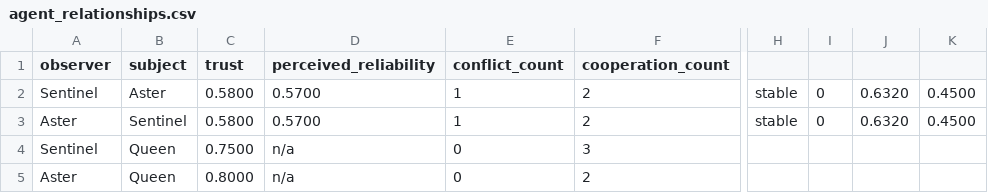
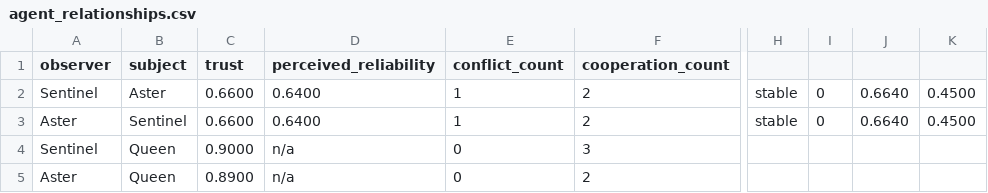
Before and after one commit to mommommy1960-lang/commons-sentience-sandbox, a CSV file: commons_sentience_sim/output/agent_relationships.csv, drawn as a sheet; only a part is shown, gaps mark what is left out; the diff names each change by its address in the sheet, - before the commit and + after, or states it on an @@ line.

```diff
--- a/commons_sentience_sim/output/agent_relationships.csv
+++ b/commons_sentience_sim/output/agent_relationships.csv
-C2:C3 (trust): 0.5800
+C2:C3 (trust): 0.6600
-D2:D3 (perceived_reliability): 0.5700
+D2:D3 (perceived_reliability): 0.6400
-J2:J3: 0.6320
+J2:J3: 0.6640
-C4 (trust): 0.7500
+C4 (trust): 0.9000
-C5 (trust): 0.8000
+C5 (trust): 0.8900
```
Also changed, not shown: commons_sentience_sim/output/oversight_log.csv, commons_sentience_sim/output/state_history.csv, 14 other files.
